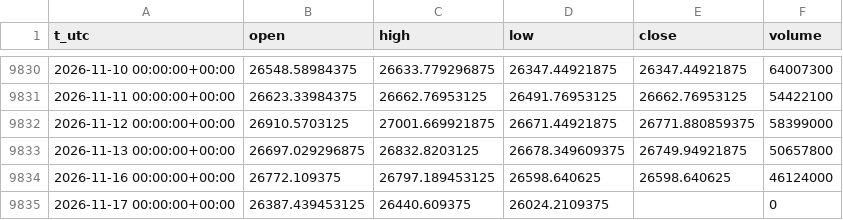
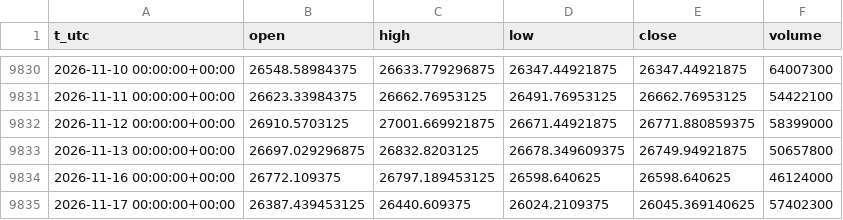
Before and after one commit to egedogann/piyasa-veri, a CSV file: data/d1/IDX_GDAXI.csv, drawn as a sheet; only a part is shown, gaps mark what is left out.

```diff
--- a/data/d1/IDX_GDAXI.csv
+++ b/data/d1/IDX_GDAXI.csv
@@ -9834,2 +9834,2 @@ t_utc,open,high,low,close,volume
 2026-11-16 00:00:00+00:00,26772.109375,26797.189453125,26598.640625,26598.640625,46124000
-2026-11-17 00:00:00+00:00,26387.439453125,26440.609375,26024.2109375,,0
+2026-11-17 00:00:00+00:00,26387.439453125,26440.609375,26024.2109375,26045.369140625,57402300
```
Also changed, not shown: data/d1/AMZN.csv, data/d1/GOOGL.csv, 35 other files.
